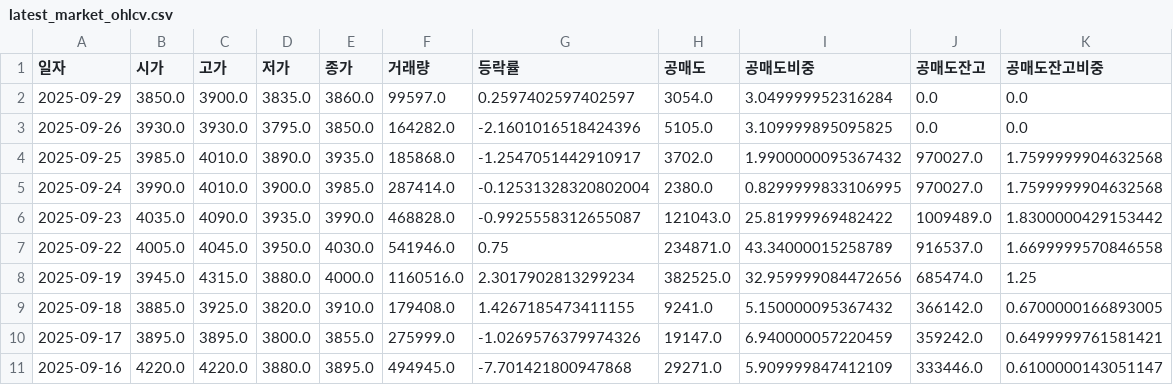
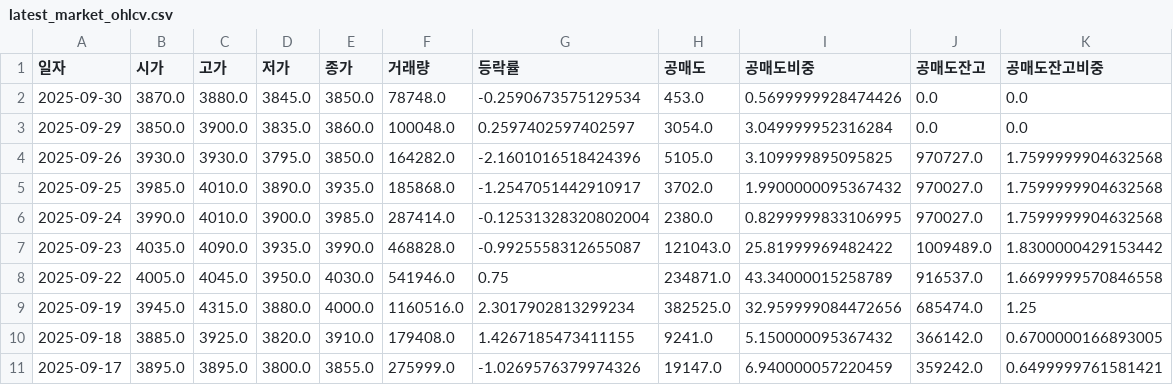
Before and after one commit to ccyun95/amicogen_work, a CSV file: data/latest_market_ohlcv.csv, drawn as a sheet; only a part is shown; the shorter side is filled out with more unchanged rows.

```diff
--- a/data/latest_market_ohlcv.csv
+++ b/data/latest_market_ohlcv.csv
@@ -1,4 +1,5 @@
 일자,시가,고가,저가,종가,거래량,등락률,공매도,공매도비중,공매도잔고,공매도잔고비중
-2025-09-29,3850.0,3900.0,3835.0,3860.0,99597.0,0.2597402597402597,3054.0,3.049999952316284,0.0,0.0
-2025-09-26,3930.0,3930.0,3795.0,3850.0,164282.0,-2.1601016518424396,5105.0,3.109999895095825,0.0,0.0
+2025-09-30,3870.0,3880.0,3845.0,3850.0,78748.0,-0.2590673575129534,453.0,0.5699999928474426,0.0,0.0
+2025-09-29,3850.0,3900.0,3835.0,3860.0,100048.0,0.2597402597402597,3054.0,3.049999952316284,0.0,0.0
+2025-09-26,3930.0,3930.0,3795.0,3850.0,164282.0,-2.1601016518424396,5105.0,3.109999895095825,970727.0,1.7599999904632568
 2025-09-25,3985.0,4010.0,3890.0,3935.0,185868.0,-1.2547051442910917,3702.0,1.9900000095367432,970027.0,1.7599999904632568
```
Also changed, not shown: data/latest_trading_volume.csv.
